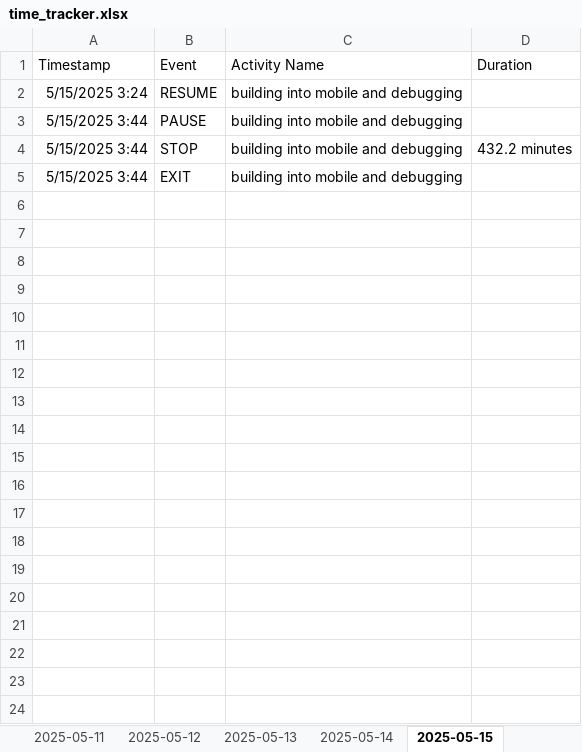
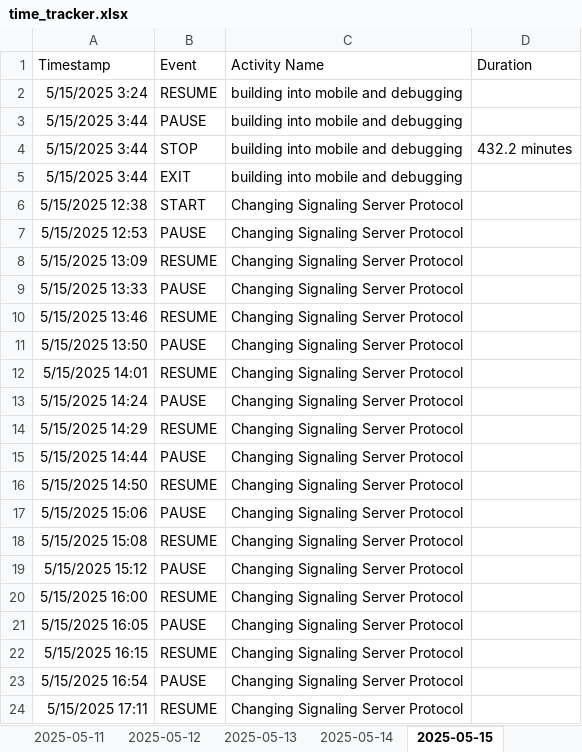
Before and after one commit to Cryosimorgh/Timer, an Excel workbook: time_tracker.xlsx, sheet 2025-05-15, drawn as a sheet; only a part is shown; values as stored, in another font and other column widths than the file's, no borders; the diff covers the shown part only; the diff names each change by its address in the sheet, - before the commit and + after, or states it on an @@ line.

Commit message:
2025-05-16 13:32:18

```diff
--- a/time_tracker.xlsx (sheet 2025-05-15)
+++ b/time_tracker.xlsx (sheet 2025-05-15)
+row 6: 5/15/2025 12:38 | START | Changing Signaling Server Protocol
+row 7: 5/15/2025 12:53 | PAUSE | Changing Signaling Server Protocol
+row 8: 5/15/2025 13:09 | RESUME | Changing Signaling Server Protocol
+row 9: 5/15/2025 13:33 | PAUSE | Changing Signaling Server Protocol
+row 10: 5/15/2025 13:46 | RESUME | Changing Signaling Server Protocol
+row 11: 5/15/2025 13:50 | PAUSE | Changing Signaling Server Protocol
+row 12: 5/15/2025 14:01 | RESUME | Changing Signaling Server Protocol
+row 13: 5/15/2025 14:24 | PAUSE | Changing Signaling Server Protocol
+row 14: 5/15/2025 14:29 | RESUME | Changing Signaling Server Protocol
+row 15: 5/15/2025 14:44 | PAUSE | Changing Signaling Server Protocol
+row 16: 5/15/2025 14:50 | RESUME | Changing Signaling Server Protocol
+row 17: 5/15/2025 15:06 | PAUSE | Changing Signaling Server Protocol
+row 18: 5/15/2025 15:08 | RESUME | Changing Signaling Server Protocol
+row 19: 5/15/2025 15:12 | PAUSE | Changing Signaling Server Protocol
+row 20: 5/15/2025 16:00 | RESUME | Changing Signaling Server Protocol
+row 21: 5/15/2025 16:05 | PAUSE | Changing Signaling Server Protocol
+row 22: 5/15/2025 16:15 | RESUME | Changing Signaling Server Protocol
+row 23: 5/15/2025 16:54 | PAUSE | Changing Signaling Server Protocol
+row 24: 5/15/2025 17:11 | RESUME | Changing Signaling Server Protocol
```
Also changed, not shown: 13 added rows elsewhere in this sheet, other sheet tabs.
